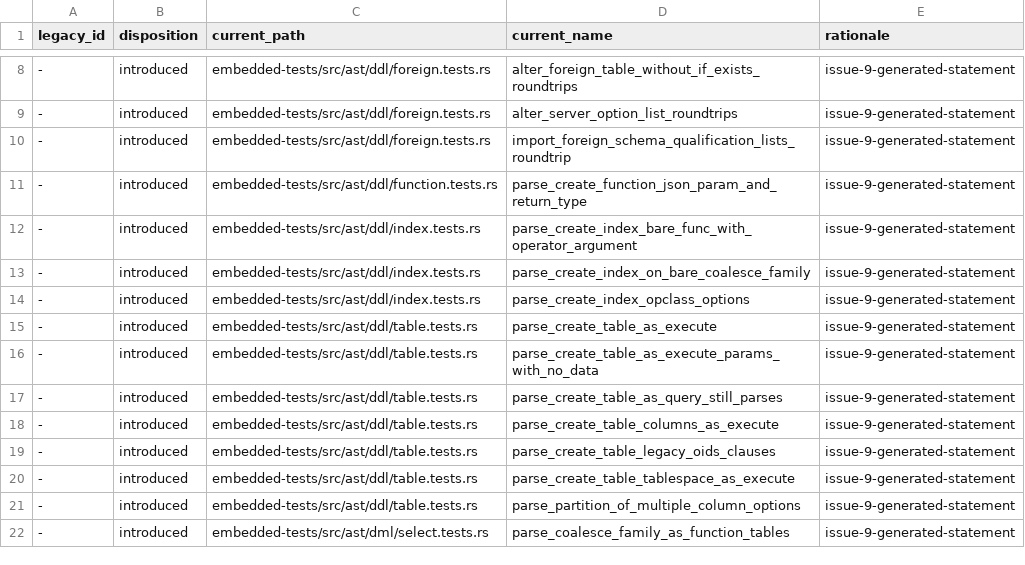
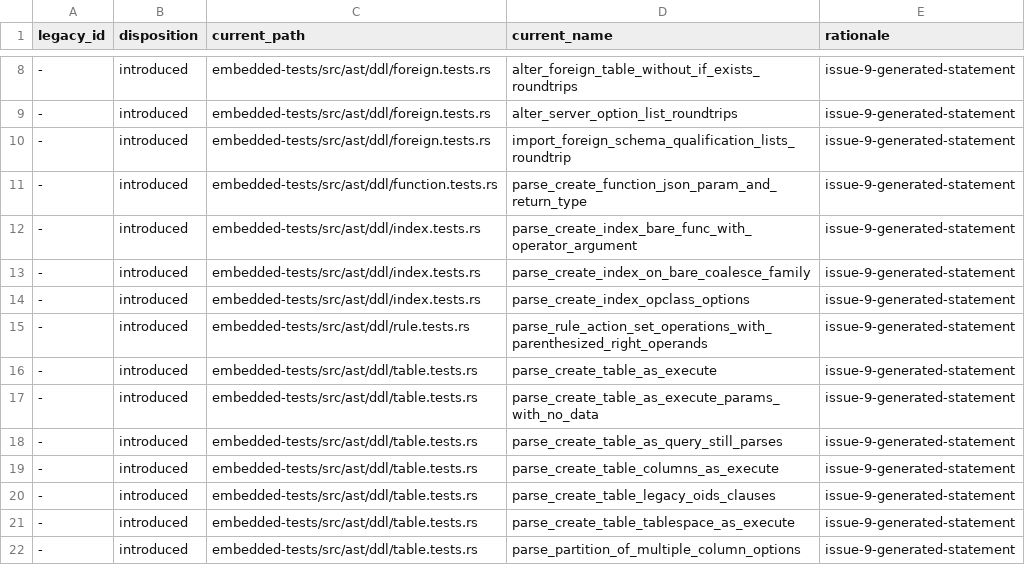
Before and after one commit to freshtonic/pg-sql, a TSV file: embedded-tests/reconciliation.tsv, drawn as a sheet; only a part is shown, gaps mark what is left out; the shorter side is filled out with more unchanged rows; the diff names each change by its address in the sheet, - before the commit and + after, or states it on an @@ line.

Commit message:
fix: accept a parenthesized right operand in a single rule action
PostgreSQL 17.9 accepts `CREATE RULE r AS ON INSERT TO t DO ALSO SELECT 1
UNION (SELECT 2)`. pg-sql rejected it: `RuleSelectClause` is a restricted
`SelectClause` without `Parens`, and a restricted expression restricted
the last operand of a rule as well as the first. gram.y's `RuleActionList`
is `NOTHING | RuleActionStmt | '(' RuleActionMulti ')'`, so only a leading
parenthesized query is excluded, because a `(` after `DO [ALSO | INSTEAD]`
opens the action list.

Pin recursa 961c953, which adds `#[restricts(Base, leading)]`, and declare
`RuleSelectClause` with it. The rule is now `RuleSelectClause UNION
SelectClause`. No type, field or variant changes: `RuleQuery.clause`
builds the same `SelectClause` tree with the same declared nesting. The
build has no LR conflict.

A new embedded test asserts the trees of seven action clauses with
parenthesized right operands and parses five `CREATE RULE` spellings,
the parenthesized action list included. Full gate: fmt, clippy with all
features, cargo test --workspace (28 targets), embedded_inventory,
flat_parity with spans, accepted_legacy_gaps and the differential suite,
unchanged at 234 files, 43456 pass, 18 skip, 0 fail.

```diff
--- a/embedded-tests/reconciliation.tsv
+++ b/embedded-tests/reconciliation.tsv
+row 15: - | introduced | embedded-tests/src/ast/ddl/rule.tests.rs | parse_rule_action_set_operations_with_parenthesized_right_operands | issue-9-generated-statement
```
Also changed, not shown: embedded-tests/inventory.tsv, 4 other files.
